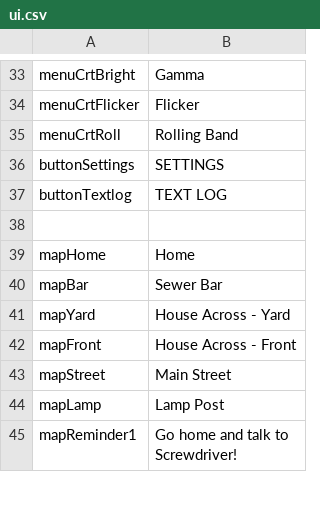
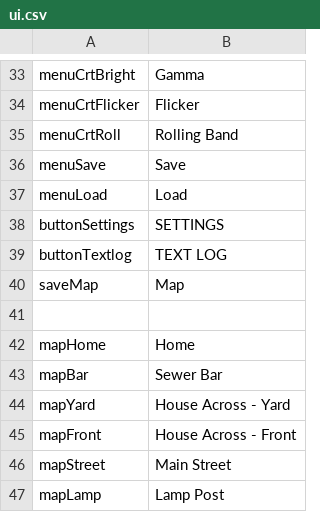
Before and after one commit to kazak29/Spooktober_2026_GameJam, a CSV file: datafiles/ui.csv, drawn as a sheet; only a part is shown, gaps mark what is left out; the shorter side is filled out with more unchanged rows; the diff names each change by its address in the sheet, - before the commit and + after, or states it on an @@ line.

Commit message:
added save load menus and updated menus hard

```diff
--- a/datafiles/ui.csv
+++ b/datafiles/ui.csv
+row 36: menuSave | Save
+row 37: menuLoad | Load
+row 40: saveMap | Map
```
Also changed, not shown: 15 other files.
